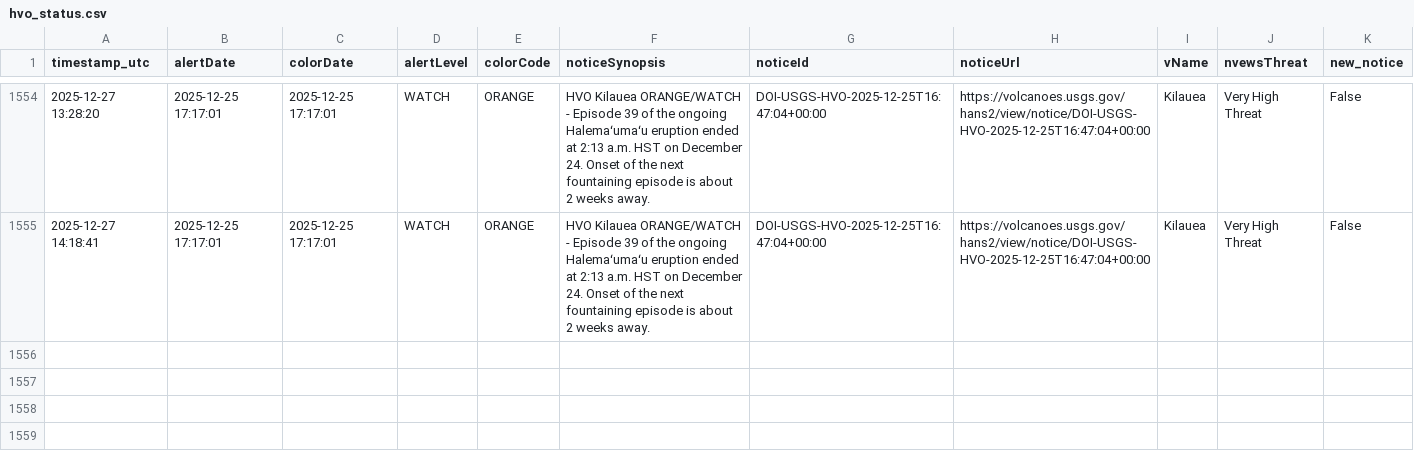
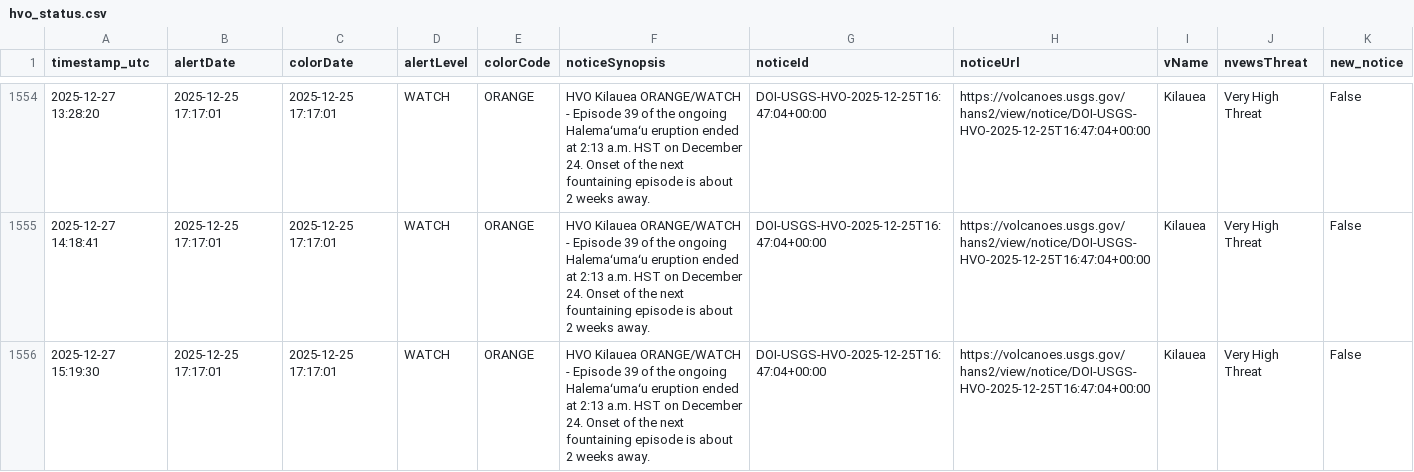
Before and after one commit to boncz/hawaii-airquality-forecasting, a CSV file: data/raw/hvo/hvo_status.csv, drawn as a sheet; only a part is shown, gaps mark what is left out.

```diff
--- a/data/raw/hvo/hvo_status.csv
+++ b/data/raw/hvo/hvo_status.csv
@@ -1555 +1555,2 @@ timestamp_utc,alertDate,colorDate,alertLevel,colorCode,noticeSynopsis,noticeId,n
 2025-12-27 14:18:41,2025-12-25 17:17:01,2025-12-25 17:17:01,WATCH,ORANGE,HVO Kilauea ORANGE/WATCH - Episode 39 of the ongoing Halemaʻumaʻu eruption ended at 2:13 a.m. HST on December 24. Onset of the next fountaining episode is about 2 weeks away.,DOI-USGS-HVO-2025-12-25T16:47:04+00:00,https://volcanoes.usgs.gov/hans2/view/notice/DOI-USGS-HVO-2025-12-25T16:47:04+00:00,Kilauea,Very High Threat,False
+2025-12-27 15:19:30,2025-12-25 17:17:01,2025-12-25 17:17:01,WATCH,ORANGE,HVO Kilauea ORANGE/WATCH - Episode 39 of the ongoing Halemaʻumaʻu eruption ended at 2:13 a.m. HST on December 24. Onset of the next fountaining episode is about 2 weeks away.,DOI-USGS-HVO-2025-12-25T16:47:04+00:00,https://volcanoes.usgs.gov/hans2/view/notice/DOI-USGS-HVO-2025-12-25T16:47:04+00:00,Kilauea,Very High Threat,False
```
